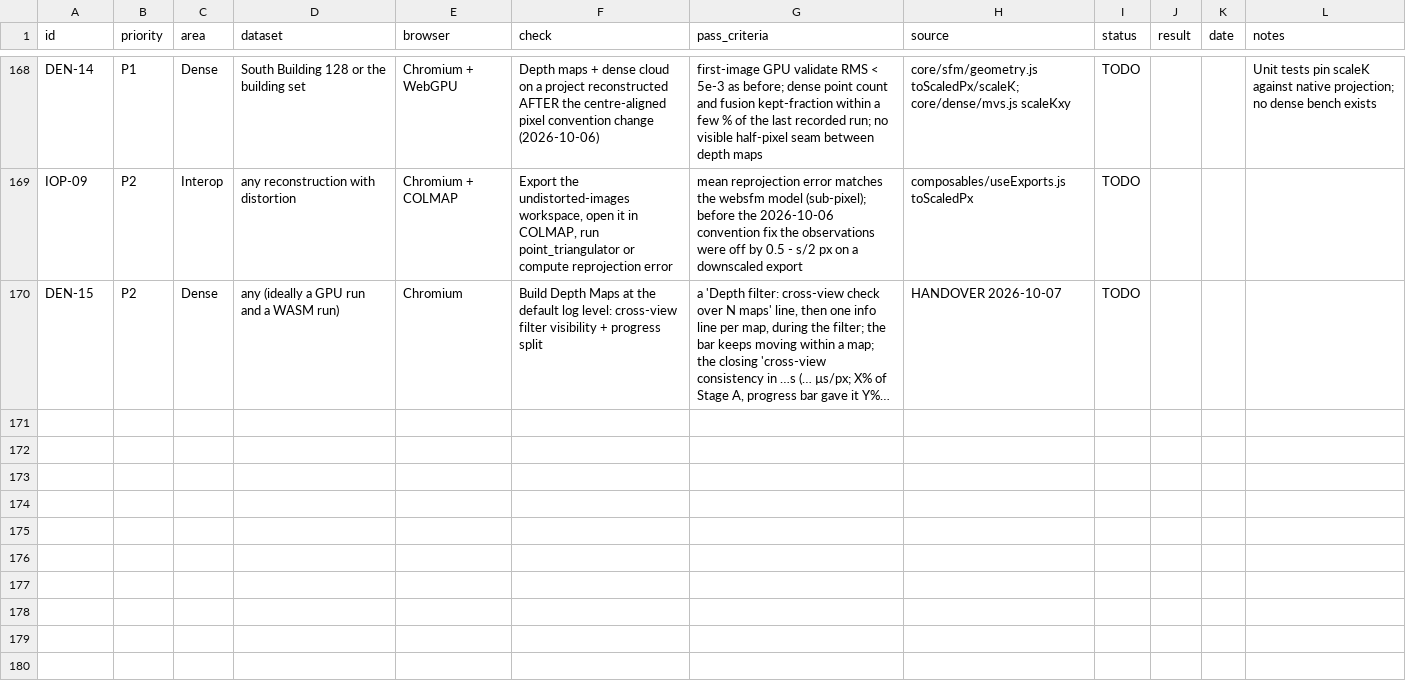
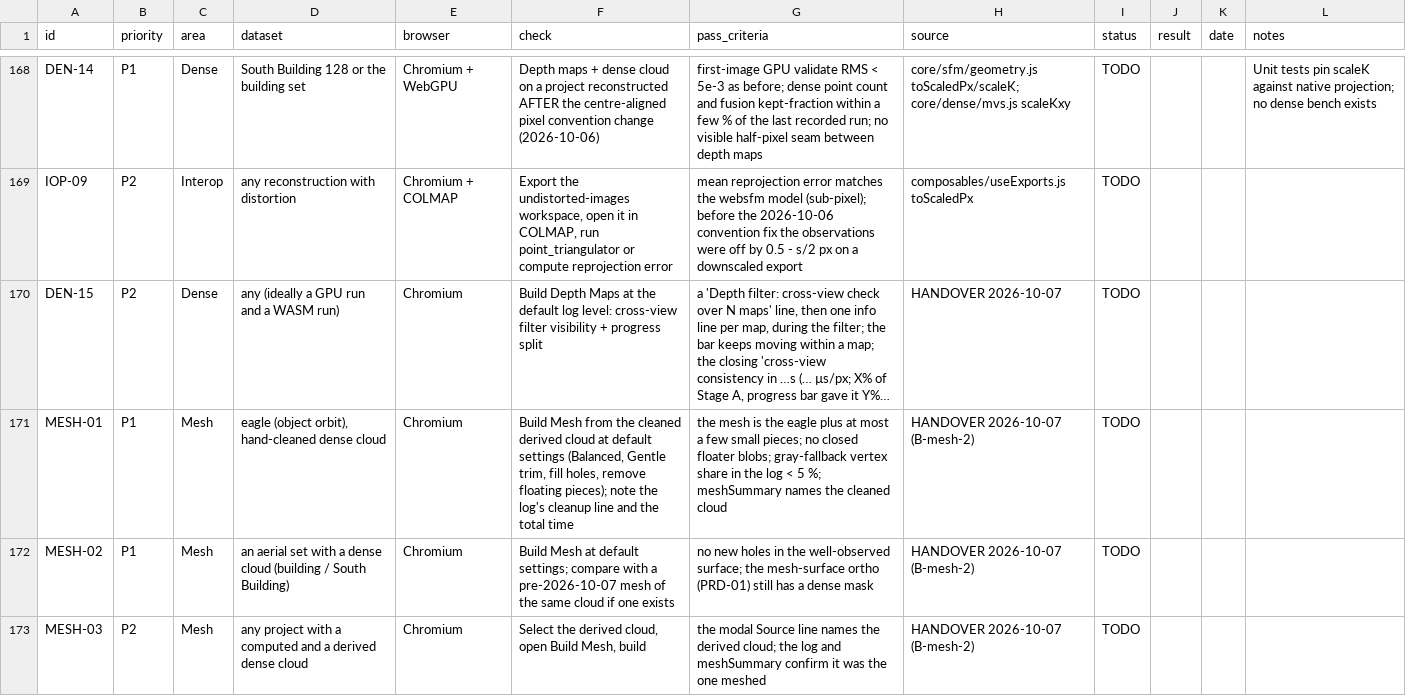
Before and after one commit to fdahle/websfm, a CSV file: VERIFICATION.csv, drawn as a sheet; only a part is shown, gaps mark what is left out; long unchanged cells end in …; the diff names each change by its address in the sheet, - before the commit and + after, or states it on an @@ line.

```diff
--- a/VERIFICATION.csv
+++ b/VERIFICATION.csv
+row 171: MESH-01 | P1 | Mesh | eagle (object orbit), hand-cleaned dense cloud | Chromium | Build Mesh from the cleaned derived cloud at default settings (Balanced, Gentle trim, fill holes, remove floating pieces); note the log's cleanup line and the total time | the mesh is the eagle plus at most a few small pieces; no closed floater blobs; gray-fallback vertex share in the log < 5 %; meshSummary names the cleaned cloud | HANDOVER 2026-10-07 (B-mesh-2) | TODO
+row 172: MESH-02 | P1 | Mesh | an aerial set with a dense cloud (building / South Building) | Chromium | Build Mesh at default settings; compare with a pre-2026-10-07 mesh of the same cloud if one exists | no new holes in the well-observed surface; the mesh-surface ortho (PRD-01) still has a dense mask | HANDOVER 2026-10-07 (B-mesh-2) | TODO
+row 173: MESH-03 | P2 | Mesh | any project with a computed and a derived dense cloud | Chromium | Select the derived cloud, open Build Mesh, build | the modal Source line names the derived cloud; the log and meshSummary confirm it was the one meshed | HANDOVER 2026-10-07 (B-mesh-2) | TODO
```
Also changed, not shown: 35 other files.
